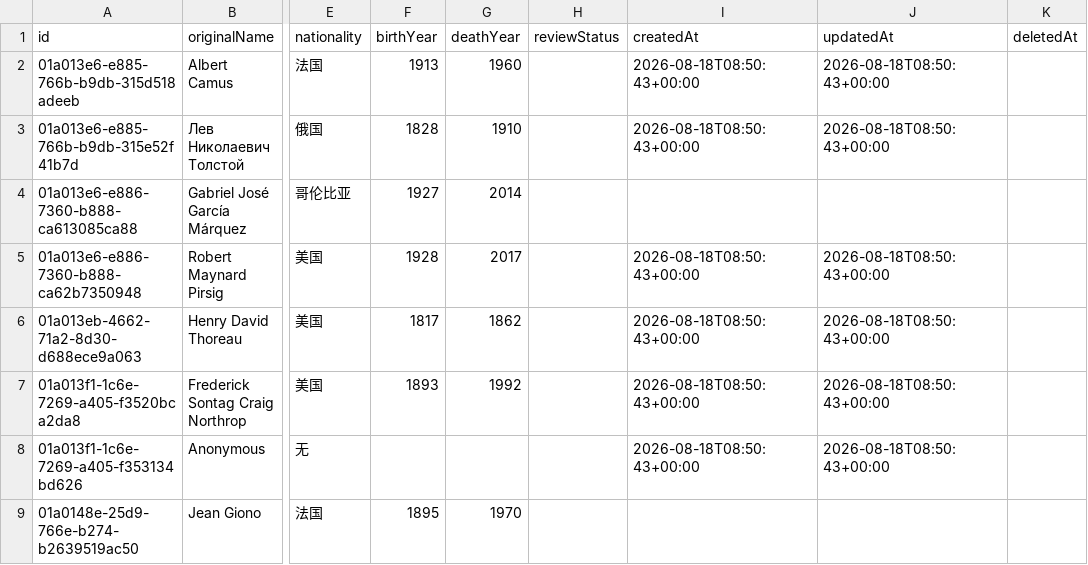
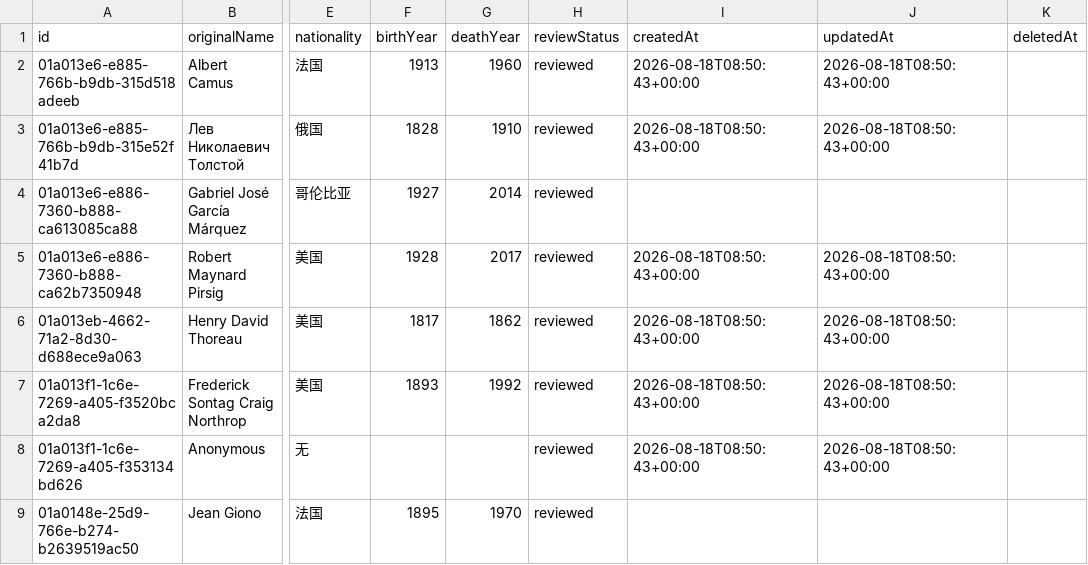
Before and after one commit to threekd/echo-graph, a CSV file: data/real/authors.csv, drawn as a sheet; only a part is shown, gaps mark what is left out; the diff names each change by its address in the sheet, - before the commit and + after, or states it on an @@ line.

```diff
--- a/data/real/authors.csv
+++ b/data/real/authors.csv
-H2:H9 (reviewStatus): (empty)
+H2:H9 (reviewStatus): reviewed
```
Also changed, not shown: data/real/edges.csv.
